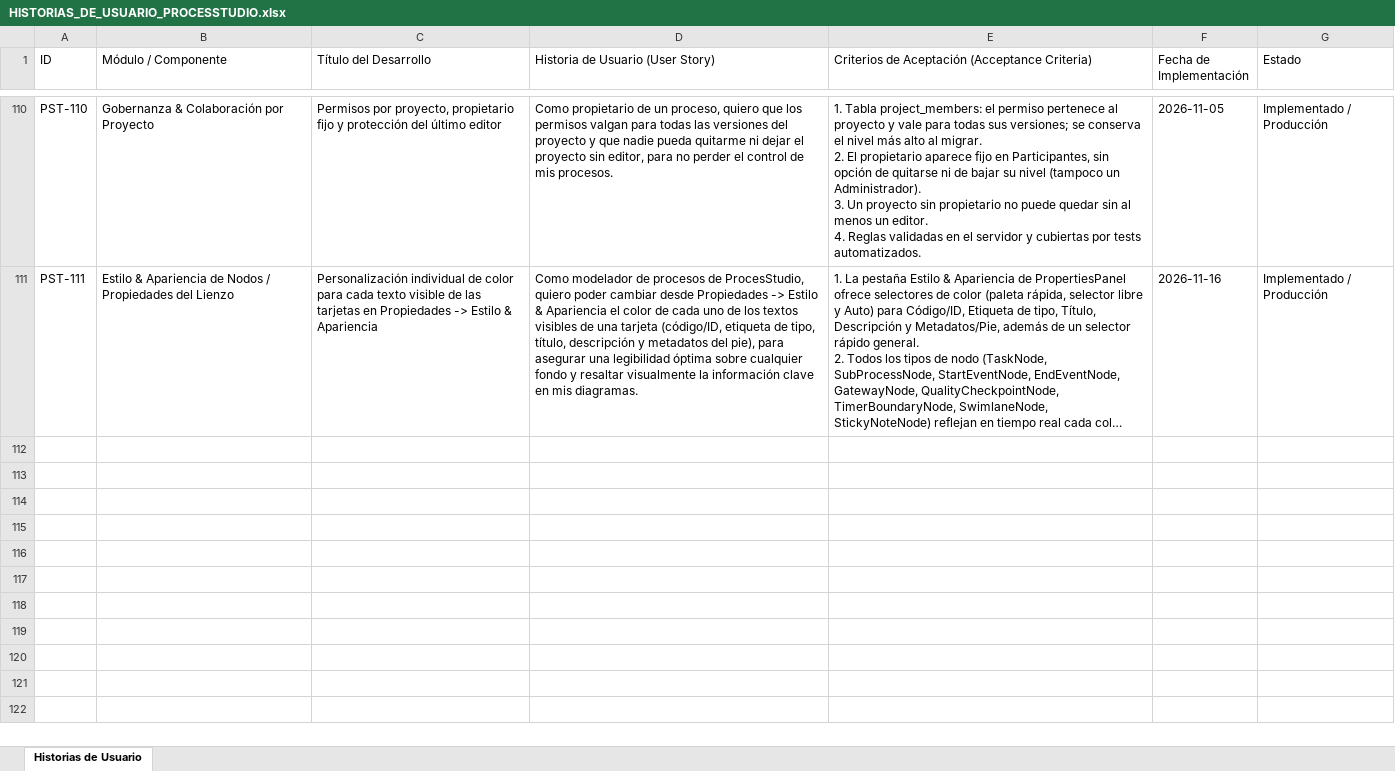
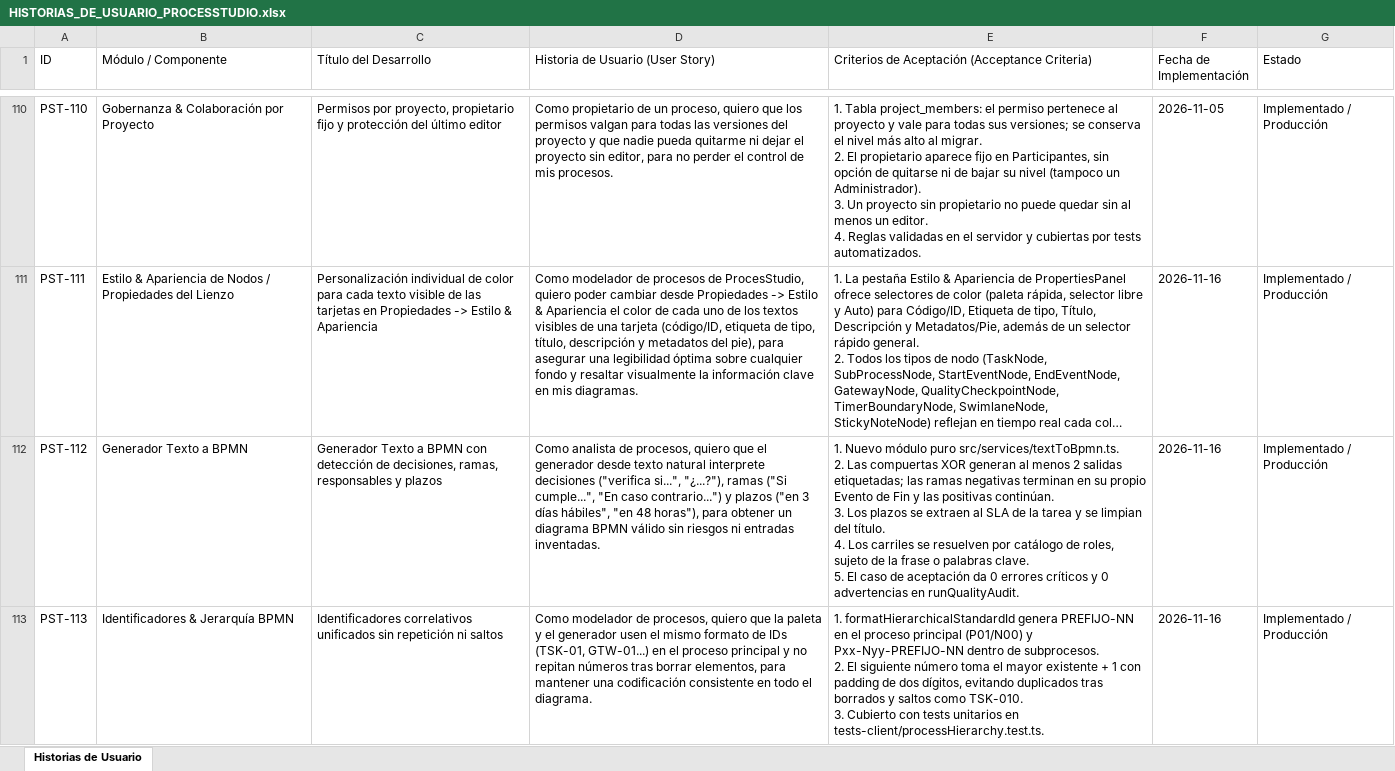
Before and after one commit to EdgarGoPr/Graficador-de-Procesos, an Excel workbook: HISTORIAS_DE_USUARIO_PROCESSTUDIO.xlsx, sheet Historias de Usuario, drawn as a sheet; only a part is shown, gaps mark what is left out; long unchanged cells end in …; values as stored, in another font and other column widths than the file's, no borders; ↵ is a line break in a cell; the diff covers the shown part only; the diff names each change by its address in the sheet, - before the commit and + after, or states it on an @@ line.

Commit message:
feat(fase-3): generador texto-a-bpmn, layout sin superposiciones, IDs unificados, RACI, SIPOC, simulador determinista, comparador y WARN-QUAL-002 (V 3.2.0)

```diff
--- a/HISTORIAS_DE_USUARIO_PROCESSTUDIO.xlsx (sheet Historias de Usuario)
+++ b/HISTORIAS_DE_USUARIO_PROCESSTUDIO.xlsx (sheet Historias de Usuario)
+row 112: PST-112 | Generador Texto a BPMN | Generador Texto a BPMN con detección de decisiones, ramas, responsables y plazos | Como analista de procesos, quiero que el generador desde texto natural interprete decisiones ("verifica si...", "¿...?"), ramas ("Si cumple...", "En caso contrario...") y plazos ("en 3 días hábiles", "en 48 horas"), para obtener un diagrama BPMN válido sin riesgos ni entradas inventadas. | 1. Nuevo módulo puro src/services/textToBpmn.ts. ↵ 2. Las compuertas XOR generan al menos 2 salidas etiquetadas; las ramas negativas terminan en su propio Evento de Fin y las positivas continúan. ↵ 3. Los plazos se extraen al SLA de la tarea y se limpian del título. ↵ 4. Los carriles se resuelven por catálogo de roles, sujeto de la frase o palabras clave. ↵ 5. El caso de aceptación da 0 errores críticos y 0 advertencias en runQualityAudit. | 2026-11-16 | Implementado / Producción
+row 113: PST-113 | Identificadores & Jerarquía BPMN | Identificadores correlativos unificados sin repetición ni saltos | Como modelador de procesos, quiero que la paleta y el generador usen el mismo formato de IDs (TSK-01, GTW-01...) en el proceso principal y no repitan números tras borrar elementos, para mantener una codificación consistente en todo el diagrama. | 1. formatHierarchicalStandardId genera PREFIJO-NN en el proceso principal (P01/N00) y Pxx-Nyy-PREFIJO-NN dentro de subprocesos. ↵ 2. El siguiente número toma el mayor existente + 1 con padding de dos dígitos, evitando duplicados tras borrados y saltos como TSK-010. ↵ 3. Cubierto con tests unitarios en tests-client/processHierarchy.test.ts. | 2026-11-16 | Implementado / Producción
```
Also changed, not shown: 3 added rows elsewhere in this sheet, 26 other files.
